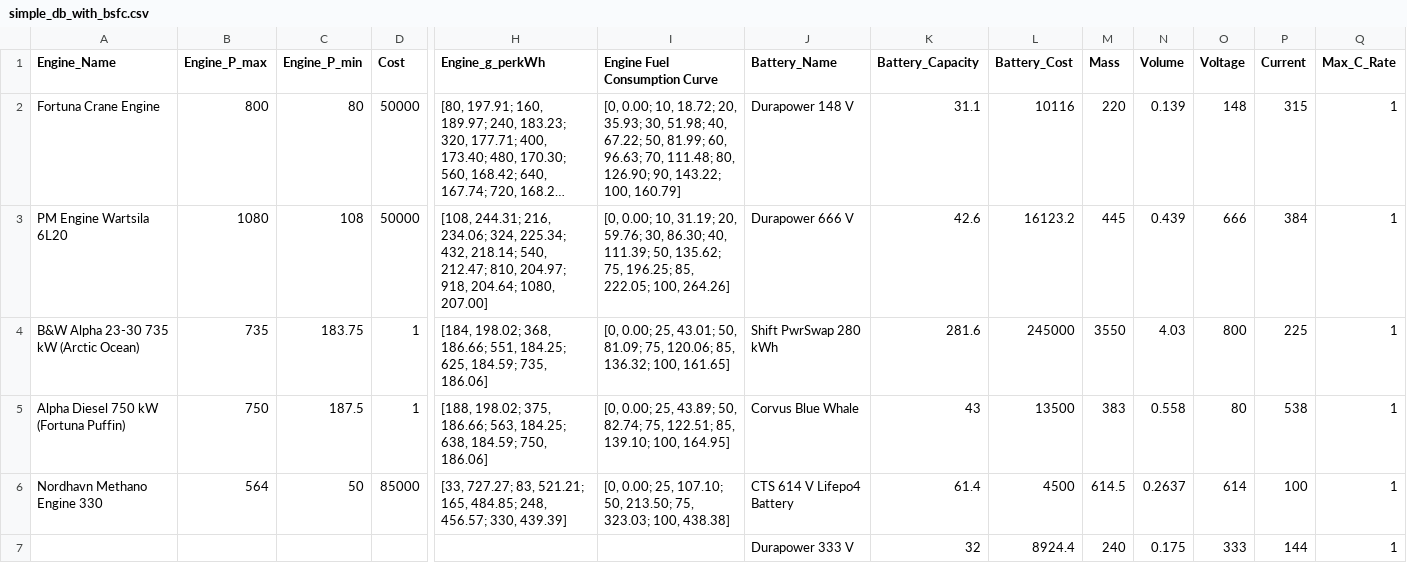
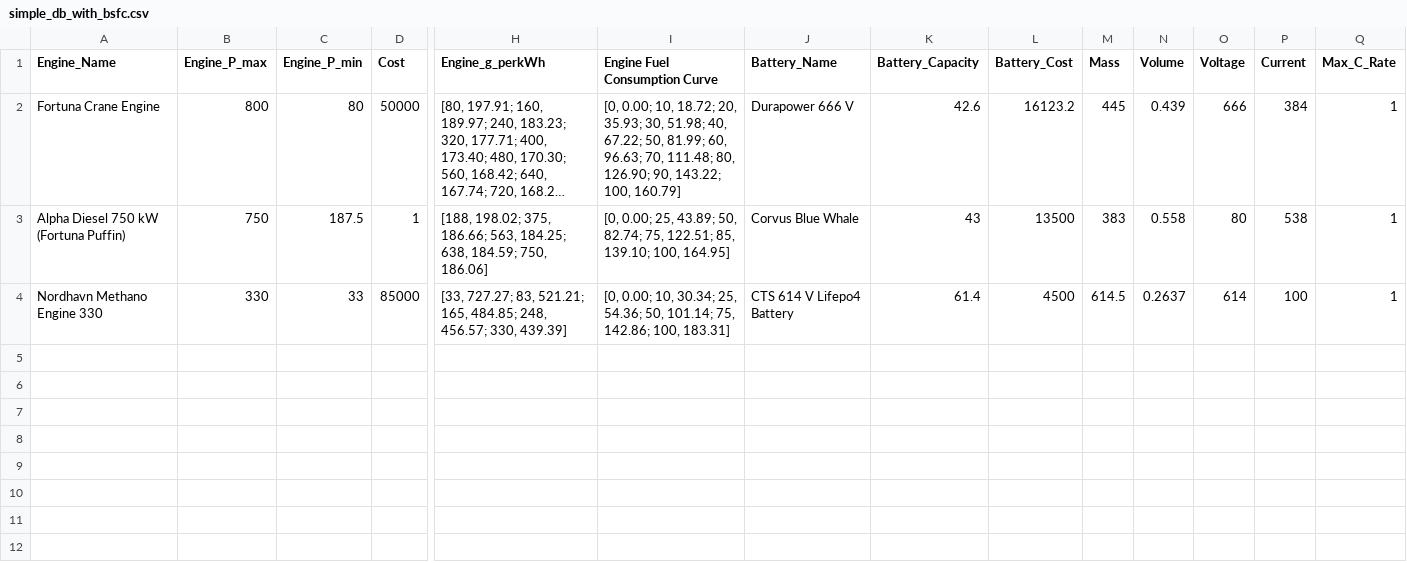
Before and after one commit to TonyNMS/sequential_batch_simulator, a CSV file: seq_batch_simulatior/src/assets/temp_db_assets/simple_db_with_bsfc.csv, drawn as a sheet; only a part is shown, gaps mark what is left out; long unchanged cells end in …; removed rows and columns are numbered as before the commit, all else as after; rows hold the shown columns only; the diff names each change by its address in the sheet, - before the commit and + after, or states it on an @@ line.

Commit message:
added sequential batch sim backend

```diff
--- a/seq_batch_simulatior/src/assets/temp_db_assets/simple_db_with_bsfc.csv
+++ b/seq_batch_simulatior/src/assets/temp_db_assets/simple_db_with_bsfc.csv
-J2 (Battery_Name): Durapower 148 V
+J2 (Battery_Name): Durapower 666 V
-K2 (Battery_Capacity): 31.1
+K2 (Battery_Capacity): 42.6
-L2 (Battery_Cost): 10116
+L2 (Battery_Cost): 16123.2
-M2 (Mass): 220
+M2 (Mass): 445
-N2 (Volume): 0.139
+N2 (Volume): 0.439
-O2 (Voltage): 148
+O2 (Voltage): 666
-P2 (Current): 315
+P2 (Current): 384
-row 3: PM Engine Wartsila 6L20 | 1080 | 108 | 50000 | [108, 244.31; 216, 234.06; 324, 225.34; 432, 218.14; 540, 212.47; 810, 204.97; 918, 204.64; 1080, 207.00] | [0, 0.00; 10, 31.19; 20, 59.76; 30, 86.30; 40, 111.39; 50, 135.62; 75, 196.25; 85, 222.05; 100, 264.26] | Durapower 666 V | 42.6 | 16123.2 | 445 | 0.439 | 666 | 384 | 1
-row 4: B&W Alpha 23-30 735 kW (Arctic Ocean) | 735 | 183.75 | 1 | [184, 198.02; 368, 186.66; 551, 184.25; 625, 184.59; 735, 186.06] | [0, 0.00; 25, 43.01; 50, 81.09; 75, 120.06; 85, 136.32; 100, 161.65] | Shift PwrSwap 280 kWh | 281.6 | 245000 | 3550 | 4.03 | 800 | 225 | 1
-B4 (Engine_P_max): 564
+B4 (Engine_P_max): 330
-C4 (Engine_P_min): 50
+C4 (Engine_P_min): 33
-I4 (Engine Fuel Consumption Curve): [0, 0.00; 25, 107.10; 50, 213.50; 75, 323.03; 100, 438.38]
+I4 (Engine Fuel Consumption Curve): [0, 0.00; 10, 30.34; 25, 54.36; 50, 101.14; 75, 142.86; 100, 183.31]
-row 7:  |  |  |  |  |  | Durapower 333 V | 32 | 8924.4 | 240 | 0.175 | 333 | 144 | 1
```
Also changed, not shown: 6 other files.
